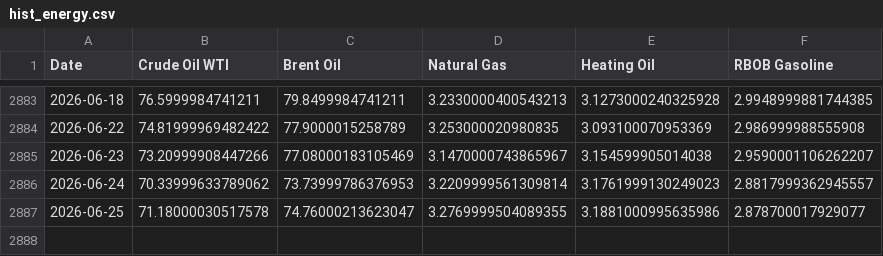
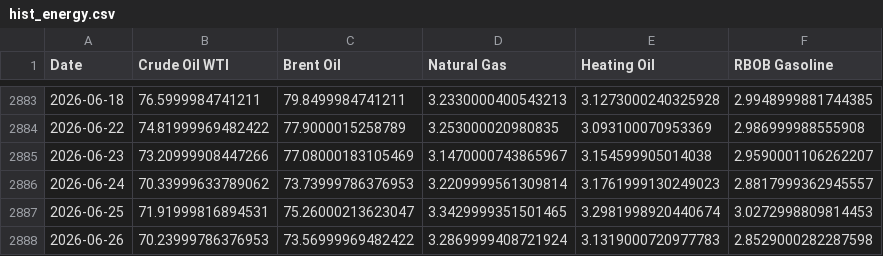
Before and after one commit to dalmeidauriay-ai/cross_market_dashboard, a CSV file: data/processed/hist_energy.csv, drawn as a sheet; only a part is shown, gaps mark what is left out.

```diff
--- a/data/processed/hist_energy.csv
+++ b/data/processed/hist_energy.csv
@@ -2886,2 +2886,3 @@ Date,Crude Oil WTI,Brent Oil,Natural Gas,Heating Oil,RBOB Gasoline
 2026-06-24,70.33999633789062,73.73999786376953,3.2209999561309814,3.1761999130249023,2.8817999362945557
-2026-06-25,71.18000030517578,74.76000213623047,3.2769999504089355,3.1881000995635986,2.878700017929077
+2026-06-25,71.91999816894531,75.26000213623047,3.3429999351501465,3.2981998920440674,3.0272998809814453
+2026-06-26,70.23999786376953,73.56999969482422,3.2869999408721924,3.1319000720977783,2.8529000282287598
```
Also changed, not shown: data/processed/hist_agriculture.csv, data/processed/hist_metals.csv, 24 other files.
